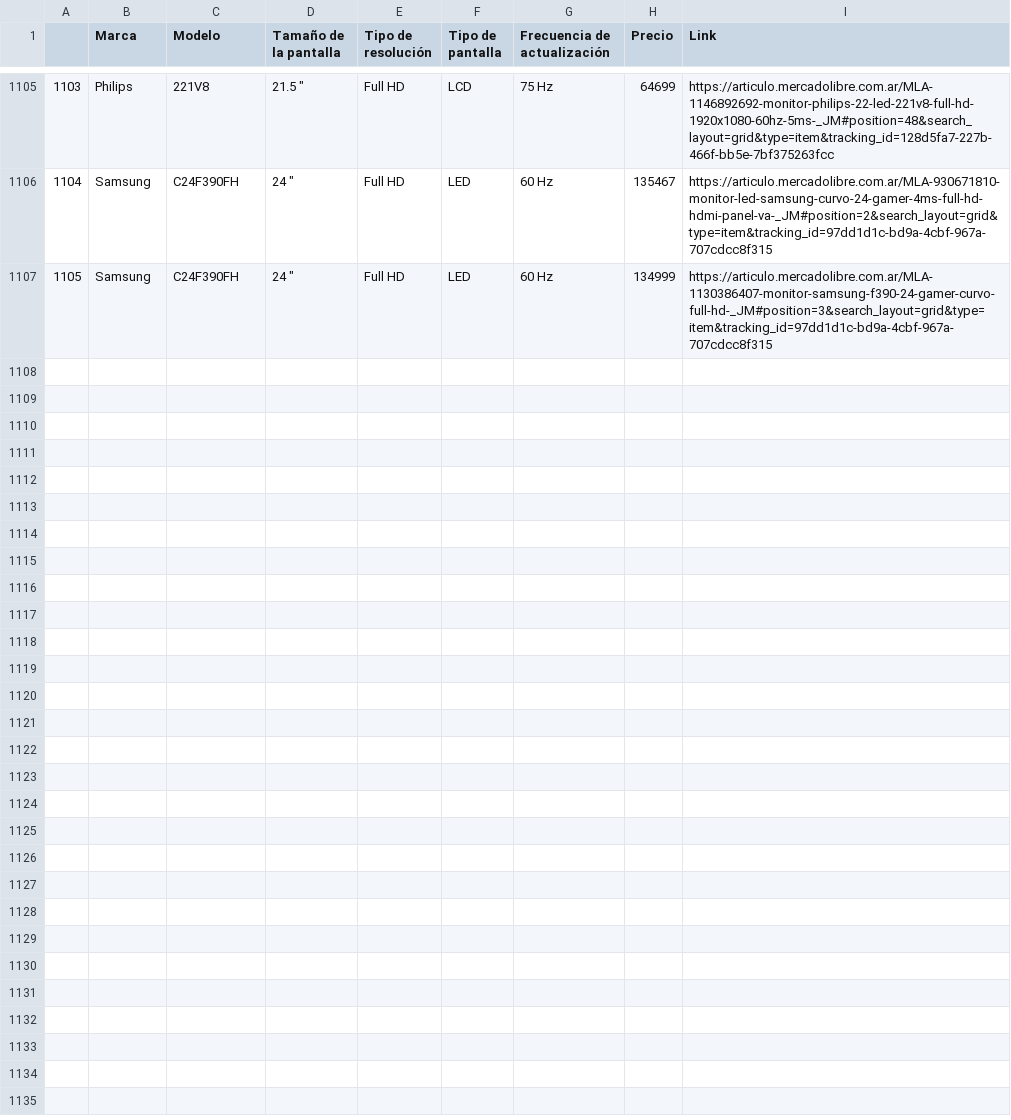
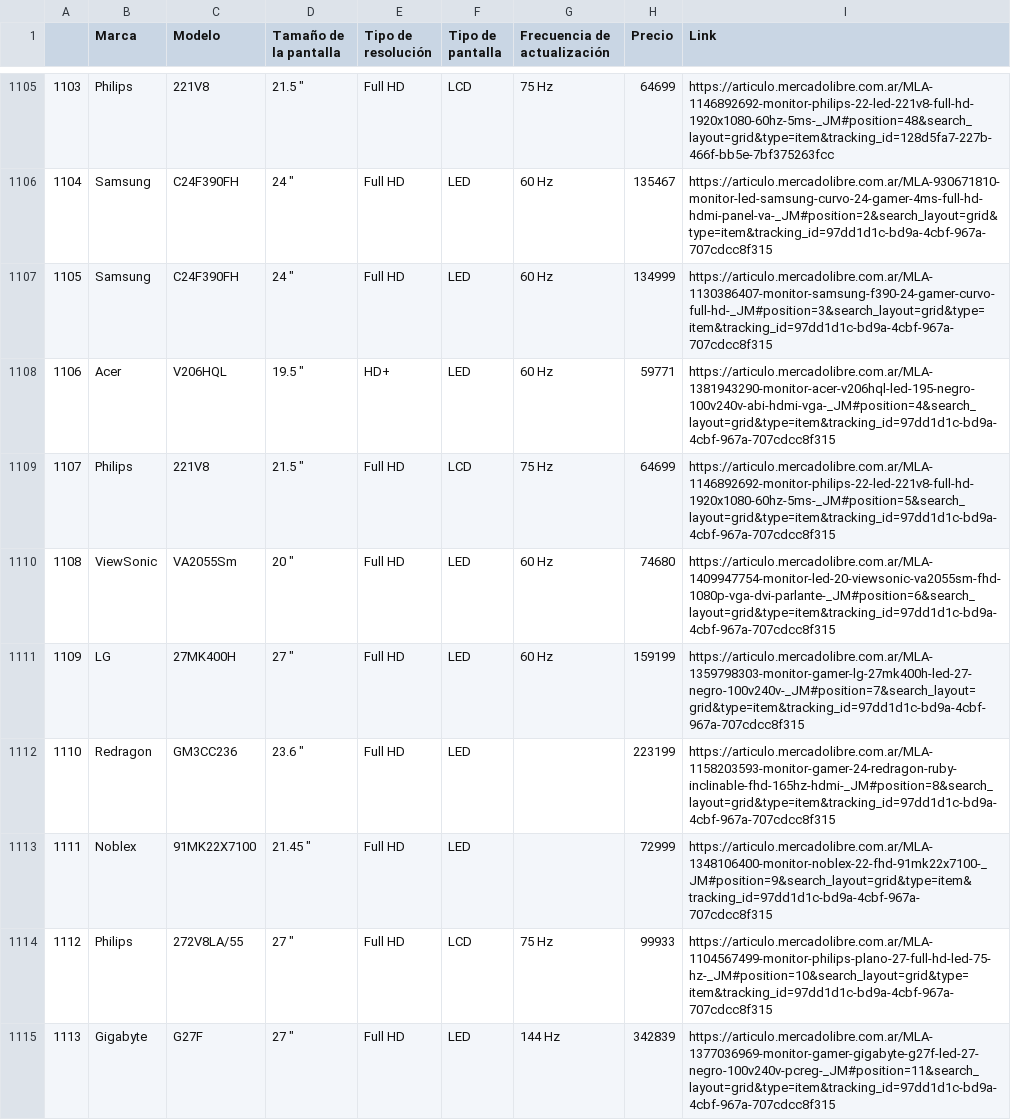
Before and after one commit to cris-andrade-97/MeLiWebScraping, a CSV file: Monitores LED y LCD - Mercado Libre Argentina - Agosto 2023.csv, drawn as a sheet; only a part is shown, gaps mark what is left out; the diff covers the shown part only.

```diff
--- a/Monitores LED y LCD - Mercado Libre Argentina - Agosto 2023.csv
+++ b/Monitores LED y LCD - Mercado Libre Argentina - Agosto 2023.csv
@@ -1107 +1107,9 @@
 1105,Samsung,C24F390FH,"24 """,Full HD,LED,60 Hz,134999,https://articulo.mercadolibre.com.ar/MLA-1130386407-monitor-samsung-f390-24-gamer-curvo-full-hd-_JM#position=3&search_layout=grid&type=item&tracking_id=97dd1d1c-bd9a-4cbf-967a-707cdcc8f315
+1106,Acer,V206HQL,"19.5 """,HD+,LED,60 Hz,59771,https://articulo.mercadolibre.com.ar/MLA-1381943290-monitor-acer-v206hql-led-195-negro-100v240v-abi-hdmi-vga-_JM#position=4&search_layout=grid&type=item&tracking_id=97dd1d1c-bd9a-4cbf-967a-707cdcc8f315
+1107,Philips,221V8,"21.5 """,Full HD,LCD,75 Hz,64699,https://articulo.mercadolibre.com.ar/MLA-1146892692-monitor-philips-22-led-221v8-full-hd-1920x1080-60hz-5ms-_JM#position=5&search_layout=grid&type=item&tracking_id=97dd1d1c-bd9a-4cbf-967a-707cdcc8f315
+1108,ViewSonic,VA2055Sm,"20 """,Full HD,LED,60 Hz,74680,https://articulo.mercadolibre.com.ar/MLA-1409947754-monitor-led-20-viewsonic-va2055sm-fhd-1080p-vga-dvi-parlante-_JM#position=6&search_layout=grid&type=item&tracking_id=97dd1d1c-bd9a-4cbf-967a-707cdcc8f315
+1109,LG,27MK400H,"27 """,Full HD,LED,60 Hz,159199,https://articulo.mercadolibre.com.ar/MLA-1359798303-monitor-gamer-lg-27mk400h-led-27-negro-100v240v-_JM#position=7&search_layout=grid&type=item&tracking_id=97dd1d1c-bd9a-4cbf-967a-707cdcc8f315
+1110,Redragon,GM3CC236,"23.6 """,Full HD,LED,,223199,https://articulo.mercadolibre.com.ar/MLA-1158203593-monitor-gamer-24-redragon-ruby-inclinable-fhd-165hz-hdmi-_JM#position=8&search_layout=grid&type=item&tracking_id=97dd1d1c-bd9a-4cbf-967a-707cdcc8f315
+1111,Noblex,91MK22X7100,"21.45 """,Full HD,LED,,72999,https://articulo.mercadolibre.com.ar/MLA-1348106400-monitor-noblex-22-fhd-91mk22x7100-_JM#position=9&search_layout=grid&type=item&tracking_id=97dd1d1c-bd9a-4cbf-967a-707cdcc8f315
+1112,Philips,272V8LA/55,"27 """,Full HD,LCD,75 Hz,99933,https://articulo.mercadolibre.com.ar/MLA-1104567499-monitor-philips-plano-27-full-hd-led-75-hz-_JM#position=10&search_layout=grid&type=item&tracking_id=97dd1d1c-bd9a-4cbf-967a-707cdcc8f315
+1113,Gigabyte,G27F,"27 """,Full HD,LED,144 Hz,342839,https://articulo.mercadolibre.com.ar/MLA-1377036969-monitor-gamer-gigabyte-g27f-led-27-negro-100v240v-pcreg-_JM#position=11&search_layout=grid&type=item&tracking_id=97dd1d1c-bd9a-4cbf-967a-707cdcc8f315
```
Also changed, not shown: 8 added rows elsewhere in this file.
